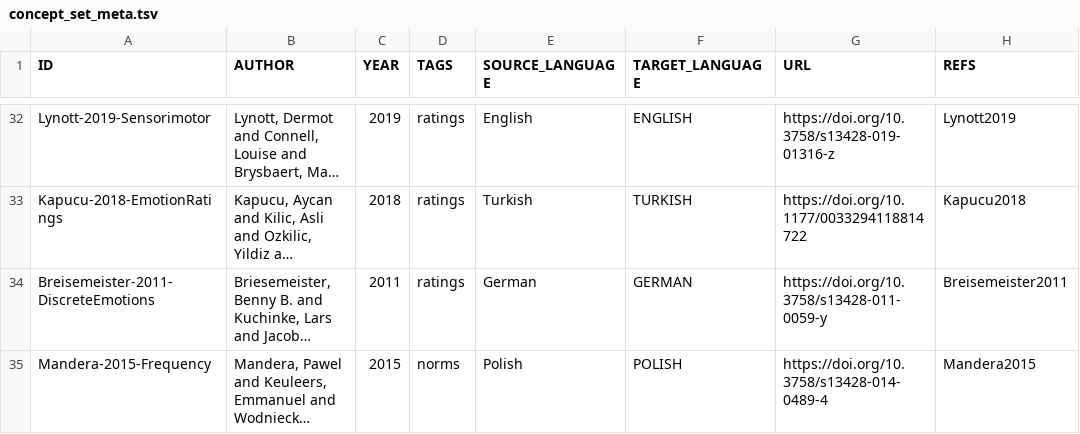
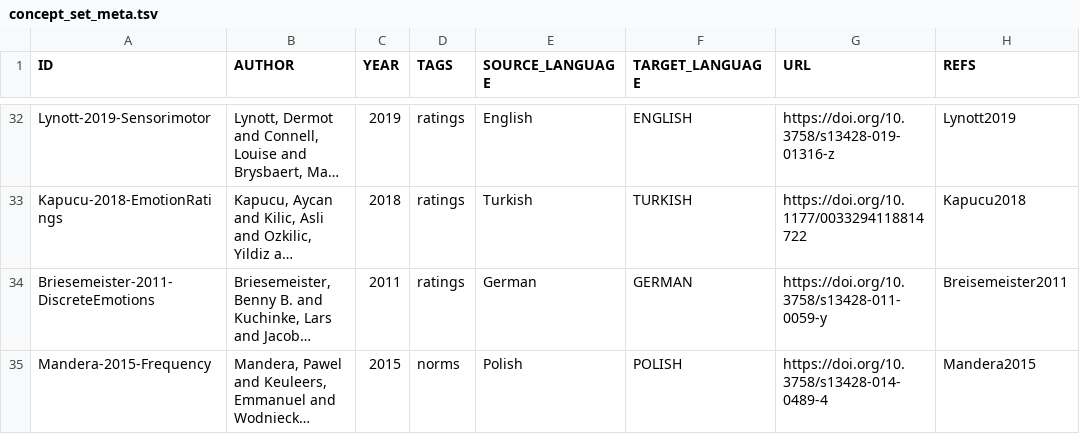
Before and after one commit to concepticon/norare-data, a TSV file: concept_set_meta.tsv, drawn as a sheet; only a part is shown, gaps mark what is left out; long unchanged cells end in …; the diff names each change by its address in the sheet, - before the commit and + after, or states it on an @@ line.

Commit message:
Update Briesemeister (wrong name)

```diff
--- a/concept_set_meta.tsv
+++ b/concept_set_meta.tsv
-A34 (ID): Breisemeister-2011-DiscreteEmotions
+A34 (ID): Briesemeister-2011-DiscreteEmotions
```
Also changed, not shown: norare.tsv, 5 other files.
